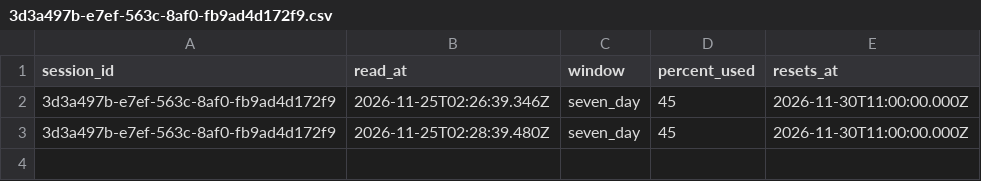
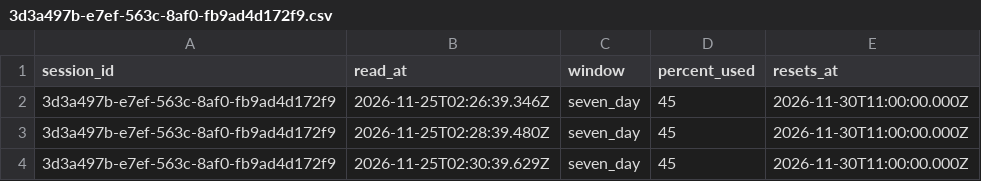
Before and after one commit to rhope-ops/90-161.Z, a CSV file: limits/3d3a497b-e7ef-563c-8af0-fb9ad4d172f9.csv, drawn as a sheet; the diff names each change by its address in the sheet, - before the commit and + after, or states it on an @@ line.

```diff
--- a/limits/3d3a497b-e7ef-563c-8af0-fb9ad4d172f9.csv
+++ b/limits/3d3a497b-e7ef-563c-8af0-fb9ad4d172f9.csv
+row 4: 3d3a497b-e7ef-563c-8af0-fb9ad4d172f9 | 2026-11-25T02:30:39.629Z | seven_day | 45 | 2026-11-30T11:00:00.000Z
```
Also changed, not shown: costs/3d3a497b-e7ef-563c-8af0-fb9ad4d172f9.csv, sessions/3d3a497b-e7ef-563c-8af0-fb9ad4d172f9.csv.
